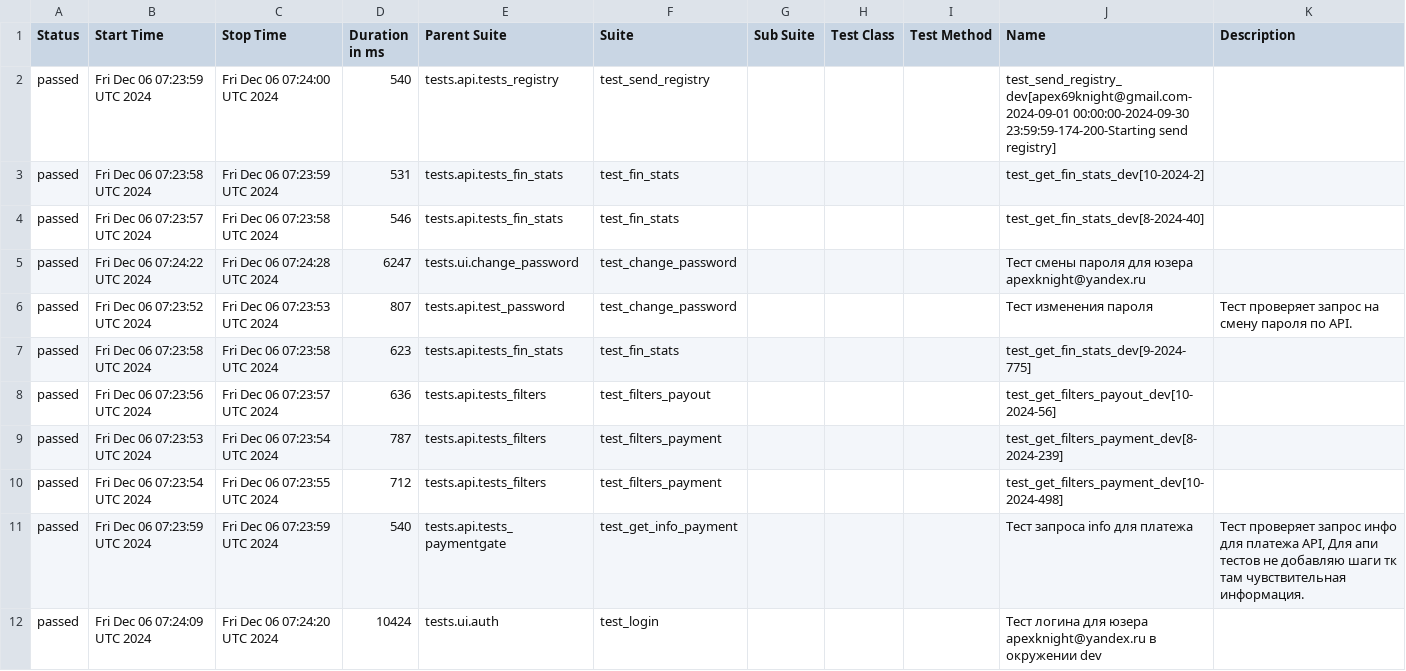
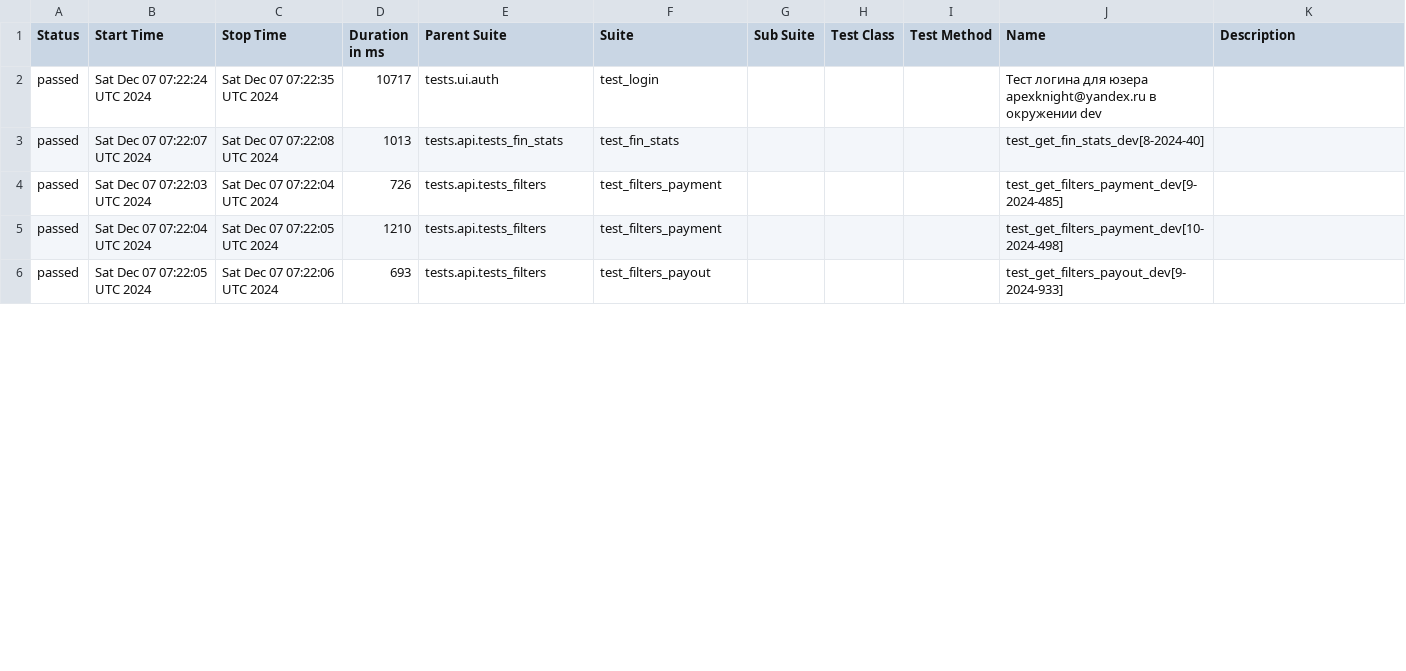
Before and after one commit to VadimZhuckow/allure_report, a CSV file: data/suites.csv, drawn as a sheet; only a part is shown; the diff covers the shown part only.

```diff
--- a/data/suites.csv
+++ b/data/suites.csv
@@ -1,12 +1,6 @@
 "Status","Start Time","Stop Time","Duration in ms","Parent Suite","Suite","Sub Suite","Test Class","Test Method","Name","Description"
-"passed","Fri Dec 06 07:23:59 UTC 2024","Fri Dec 06 07:24:00 UTC 2024","540","tests.api.tests_registry","test_send_registry","","","","test_send_registry_dev[apex69knight@gmail.com-2024-09-01 00:00:00-2024-09-30 23:59:59-174-200-Starting send registry]",""
-"passed","Fri Dec 06 07:23:58 UTC 2024","Fri Dec 06 07:23:59 UTC 2024","531","tests.api.tests_fin_stats","test_fin_stats","","","","test_get_fin_stats_dev[10-2024-2]",""
-"passed","Fri Dec 06 07:23:57 UTC 2024","Fri Dec 06 07:23:58 UTC 2024","546","tests.api.tests_fin_stats","test_fin_stats","","","","test_get_fin_stats_dev[8-2024-40]",""
-"passed","Fri Dec 06 07:24:22 UTC 2024","Fri Dec 06 07:24:28 UTC 2024","6247","tests.ui.change_password","test_change_password","","","","Тест смены пароля для юзера apexknight@yandex.ru",""
-"passed","Fri Dec 06 07:23:52 UTC 2024","Fri Dec 06 07:23:53 UTC 2024","807","tests.api.test_password","test_change_password","","","","Тест изменения пароля","Тест проверяет запрос на смену пароля по API."
-"passed","Fri Dec 06 07:23:58 UTC 2024","Fri Dec 06 07:23:58 UTC 2024","623","tests.api.tests_fin_stats","test_fin_stats","","","","test_get_fin_stats_dev[9-2024-775]",""
-"passed","Fri Dec 06 07:23:56 UTC 2024","Fri Dec 06 07:23:57 UTC 2024","636","tests.api.tests_filters","test_filters_payout","","","","test_get_filters_payout_dev[10-2024-56]",""
-"passed","Fri Dec 06 07:23:53 UTC 2024","Fri Dec 06 07:23:54 UTC 2024","787","tests.api.tests_filters","test_filters_payment","","","","test_get_filters_payment_dev[8-2024-239]",""
-"passed","Fri Dec 06 07:23:54 UTC 2024","Fri Dec 06 07:23:55 UTC 2024","712","tests.api.tests_filters","test_filters_payment","","","","test_get_filters_payment_dev[10-2024-498]",""
-"passed","Fri Dec 06 07:23:59 UTC 2024","Fri Dec 06 07:23:59 UTC 2024","540","tests.api.tests_paymentgate","test_get_info_payment","","","","Тест запроса info для платежа","Тест проверяет запрос инфо для платежа API, Для апи тестов не добавляю шаги тк там чувствительная информация."
-"passed","Fri Dec 06 07:24:09 UTC 2024","Fri Dec 06 07:24:20 UTC 2024","10424","tests.ui.auth","test_login","","","","Тест логина для юзера apexknight@yandex.ru в окружении dev",""
+"passed","Sat Dec 07 07:22:24 UTC 2024","Sat Dec 07 07:22:35 UTC 2024","10717","tests.ui.auth","test_login","","","","Тест логина для юзера apexknight@yandex.ru в окружении dev",""
+"passed","Sat Dec 07 07:22:07 UTC 2024","Sat Dec 07 07:22:08 UTC 2024","1013","tests.api.tests_fin_stats","test_fin_stats","","","","test_get_fin_stats_dev[8-2024-40]",""
+"passed","Sat Dec 07 07:22:03 UTC 2024","Sat Dec 07 07:22:04 UTC 2024","726","tests.api.tests_filters","test_filters_payment","","","","test_get_filters_payment_dev[9-2024-485]",""
+"passed","Sat Dec 07 07:22:04 UTC 2024","Sat Dec 07 07:22:05 UTC 2024","1210","tests.api.tests_filters","test_filters_payment","","","","test_get_filters_payment_dev[10-2024-498]",""
+"passed","Sat Dec 07 07:22:05 UTC 2024","Sat Dec 07 07:22:06 UTC 2024","693","tests.api.tests_filters","test_filters_payout","","","","test_get_filters_payout_dev[9-2024-933]",""
```
Also changed, not shown: 6 added rows and 11 edited cells elsewhere in this file, data/behaviors.csv, 34 other files.
